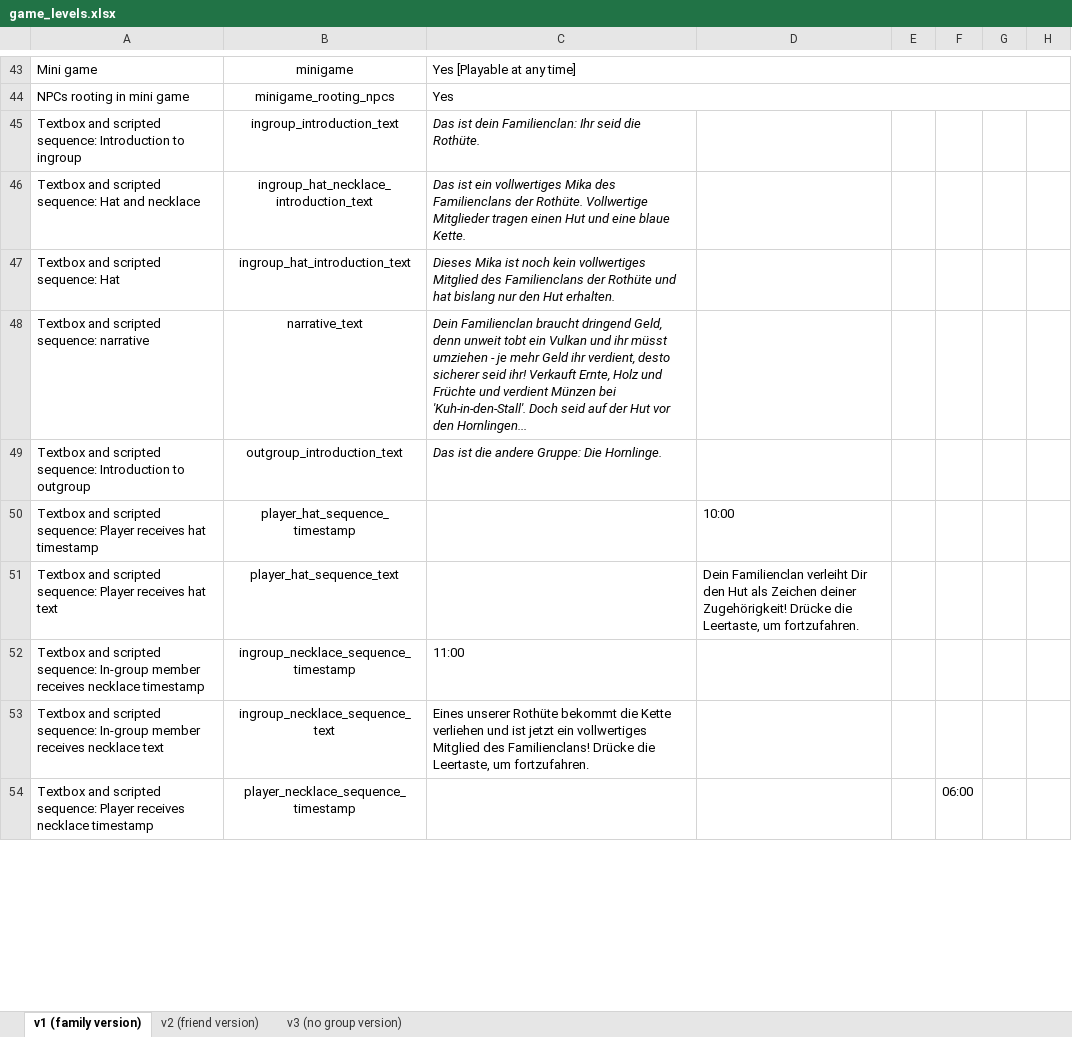
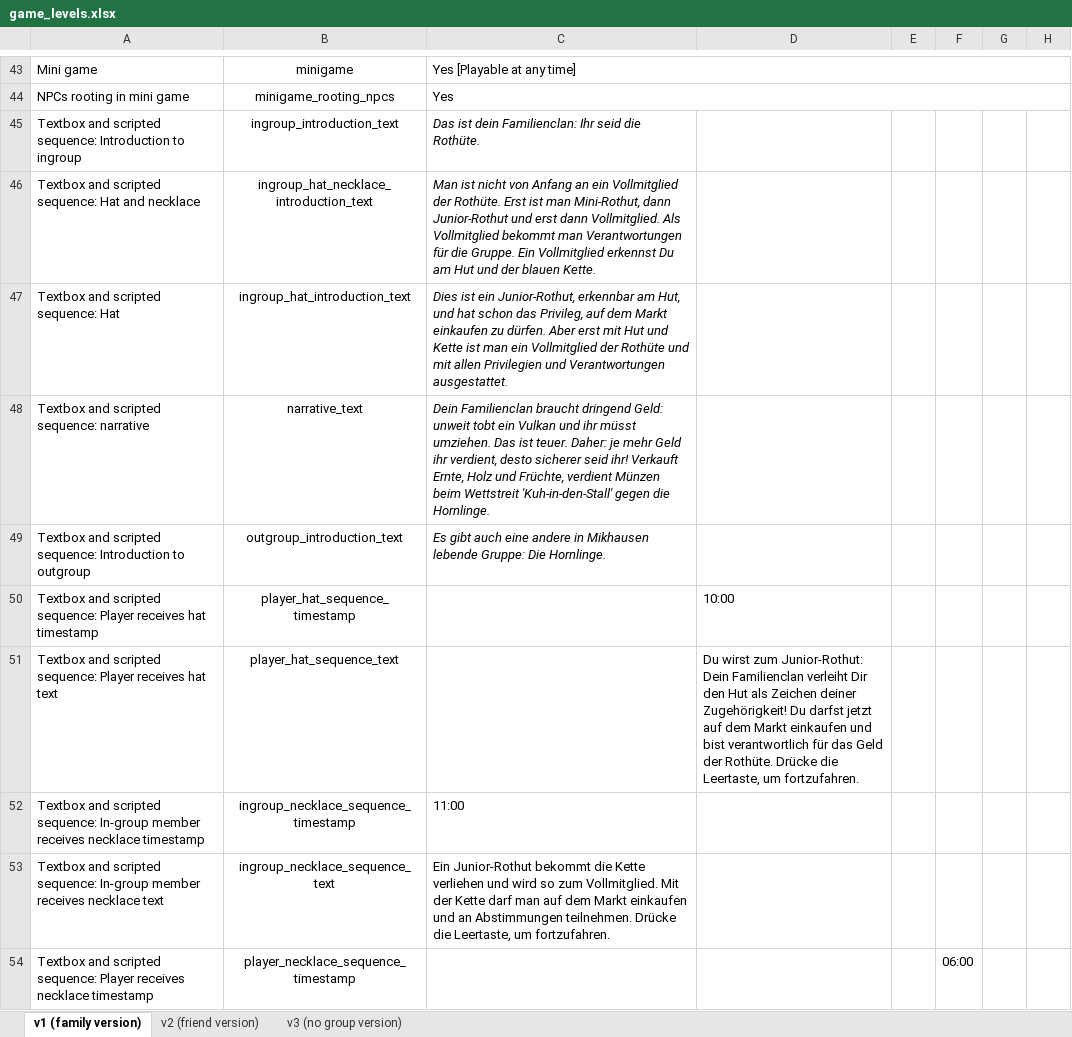
Before and after one commit to sloukit/pydew-valley-uzh, an Excel workbook: tools/game_levels.xlsx, sheet v1 (family version), drawn as a sheet; only a part is shown, gaps mark what is left out; values as stored, in another font and other column widths than the file's, no borders; charts and pictures not drawn; the diff covers the shown part only; the diff names each change by its address in the sheet, - before the commit and + after, or states it on an @@ line.

```diff
--- a/tools/game_levels.xlsx (sheet v1 (family version))
+++ b/tools/game_levels.xlsx (sheet v1 (family version))
-C46: Das ist ein vollwertiges Mika des Familienclans der Rothüte. Vollwertige Mitglieder tragen einen Hut und eine blaue Kette.
+C46: Man ist nicht von Anfang an ein Vollmitglied der Rothüte. Erst ist man Mini-Rothut, dann Junior-Rothut und erst dann Vollmitglied. Als Vollmitglied bekommt man Verantwortungen für die Gruppe. Ein Vollmitglied erkennst Du am Hut und der blauen Kette.
-C47: Dieses Mika ist noch kein vollwertiges Mitglied des Familienclans der Rothüte und hat bislang nur den Hut erhalten.
+C47: Dies ist ein Junior-Rothut, erkennbar am Hut, und hat schon das Privileg, auf dem Markt einkaufen zu dürfen. Aber erst mit Hut und Kette ist man ein Vollmitglied der Rothüte und mit allen Privilegien und Verantwortungen ausgestattet.
-C48: …braucht dringend Geld, denn unweit tobt ein Vulkan und ihr müsst umziehen - je mehr Geld ihr verdient, desto sicherer seid ihr! Verkauft Ernte, Holz und Früchte und verdient Münzen bei 'Kuh-in-den-Stall'. Doch seid auf der Hut vor den Hornlingen...
+C48: …braucht dringend Geld: unweit tobt ein Vulkan und ihr müsst umziehen. Das ist teuer. Daher: je mehr Geld ihr verdient, desto sicherer seid ihr! Verkauft Ernte, Holz und Früchte, verdient Münzen beim Wettstreit 'Kuh-in-den-Stall' gegen die Hornlinge.
-C49: Das ist die andere Gruppe: Die…
+C49: Es gibt auch eine andere in Mikhausen lebende Gruppe: Die…
-D51: Dein Familienclan verleiht Dir den Hut als Zeichen deiner Zugehörigkeit! Drücke die…
+D51: Du wirst zum Junior-Rothut: Dein Familienclan verleiht Dir den Hut als Zeichen deiner Zugehörigkeit! Du darfst jetzt auf dem Markt einkaufen und bist verantwortlich für das Geld der Rothüte. Drücke die…
-C53: Eines unserer Rothüte bekommt die Kette verliehen und ist jetzt ein vollwertiges Mitglied des Familienclans! Drücke die…
+C53: Ein Junior-Rothut bekommt die Kette verliehen und wird so zum Vollmitglied. Mit der Kette darf man auf dem Markt einkaufen und an Abstimmungen teilnehmen. Drücke die…
```
Also changed, not shown: 8 edited cells elsewhere in this sheet, sheet v2 (friend version), sheet v3 (no group version).
